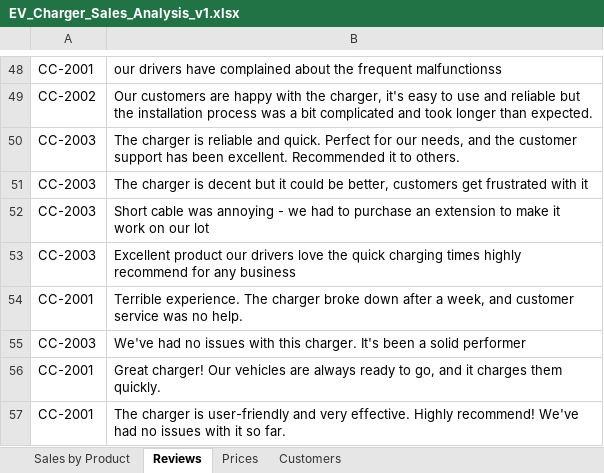
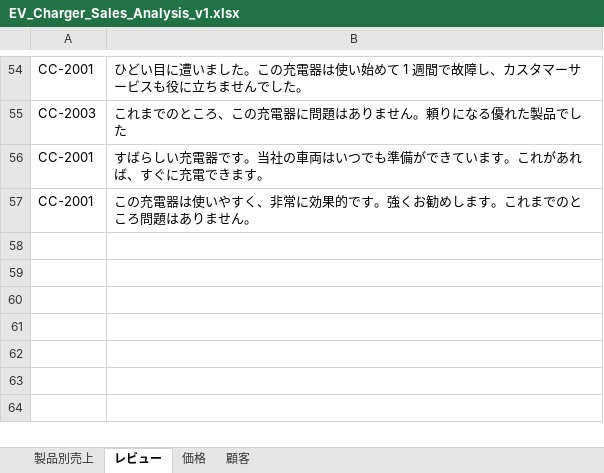
Before and after one commit to MicrosoftLearning/MS-4008-Microsoft-365-Copilot-Interactive-Experience-for-Executives.ja-jp, an Excel workbook: ResourceFiles/EV_Charger_Sales_Analysis_v1.xlsx, sheet レビュー, drawn as a sheet; only a part is shown, gaps mark what is left out; values as stored, in another font and other column widths than the file's, no borders; removed rows and columns are numbered as before the commit, all else as after; the diff covers the shown part only; the diff names each change by its address in the sheet, - before the commit and + after, or states it on an @@ line.

```diff
--- a/ResourceFiles/EV_Charger_Sales_Analysis_v1.xlsx (sheet レビュー)
+++ b/ResourceFiles/EV_Charger_Sales_Analysis_v1.xlsx (sheet レビュー)
-sheet tab: Sales by Product
+sheet tab: 製品別売上
-sheet tab: Reviews
+sheet tab: レビュー
-sheet tab: Prices
+sheet tab: 価格
-sheet tab: Customers
+sheet tab: 顧客
-B54: our drivers have complained about the frequent malfunctionss
+B54: ひどい目に遭いました。この充電器は使い始めて 1 週間で故障し、カスタマーサービスも役に立ちませんでした。
-row 49: CC-2002 | Our customers are happy with the charger, it's easy to use and reliable but the installation process was a bit complicated and took longer than expected.
-B55: The charger is reliable and quick. Perfect for our needs, and the customer support has been excellent. Recommended it to others.
+B55: これまでのところ、この充電器に問題はありません。頼りになる優れた製品でした
-row 51: CC-2003 | The charger is decent but it could be better, customers get frustrated with it
-row 52: CC-2003 | Short cable was annoying - we had to purchase an extension to make it work on our lot
-row 53: CC-2003 | Excellent product our drivers love the quick charging times highly recommend for any business
-B56: Terrible experience. The charger broke down after a week, and customer service was no help.
+B56: すばらしい充電器です。当社の車両はいつでも準備ができています。これがあれば、すぐに充電できます。
-row 55: CC-2003 | We've had no issues with this charger. It's been a solid performer
-B57: Great charger! Our vehicles are always ready to go, and it charges them quickly.
+B57: この充電器は使いやすく、非常に効果的です。強くお勧めします。これまでのところ問題はありません。
-row 57: CC-2001 | The charger is user-friendly and very effective. Highly recommend! We've had no issues with it so far.
```
Also changed, not shown: 48 added rows, 42 removed rows and 5 edited cells elsewhere in this sheet, sheet 製品別売上, sheet 顧客, sheet 価格, formulas that keep their value, 9 other files.
